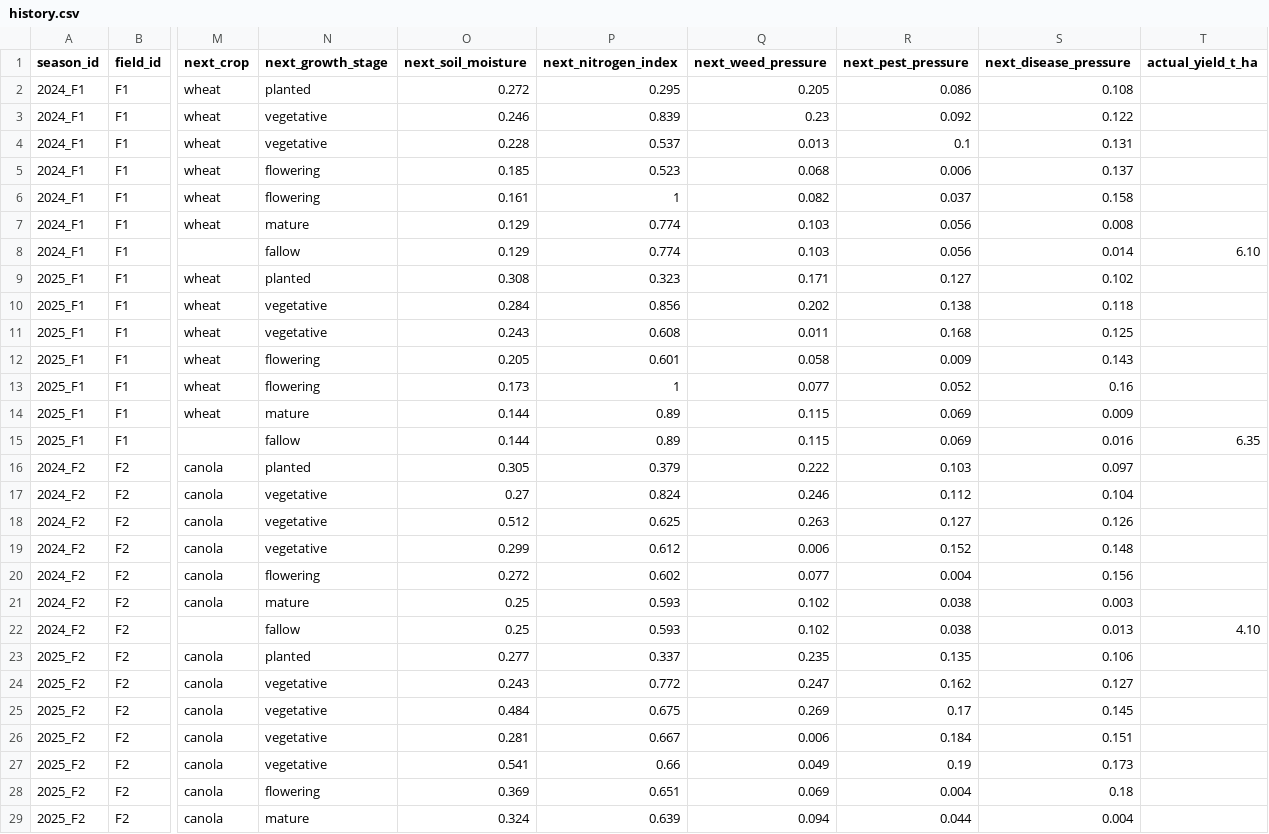
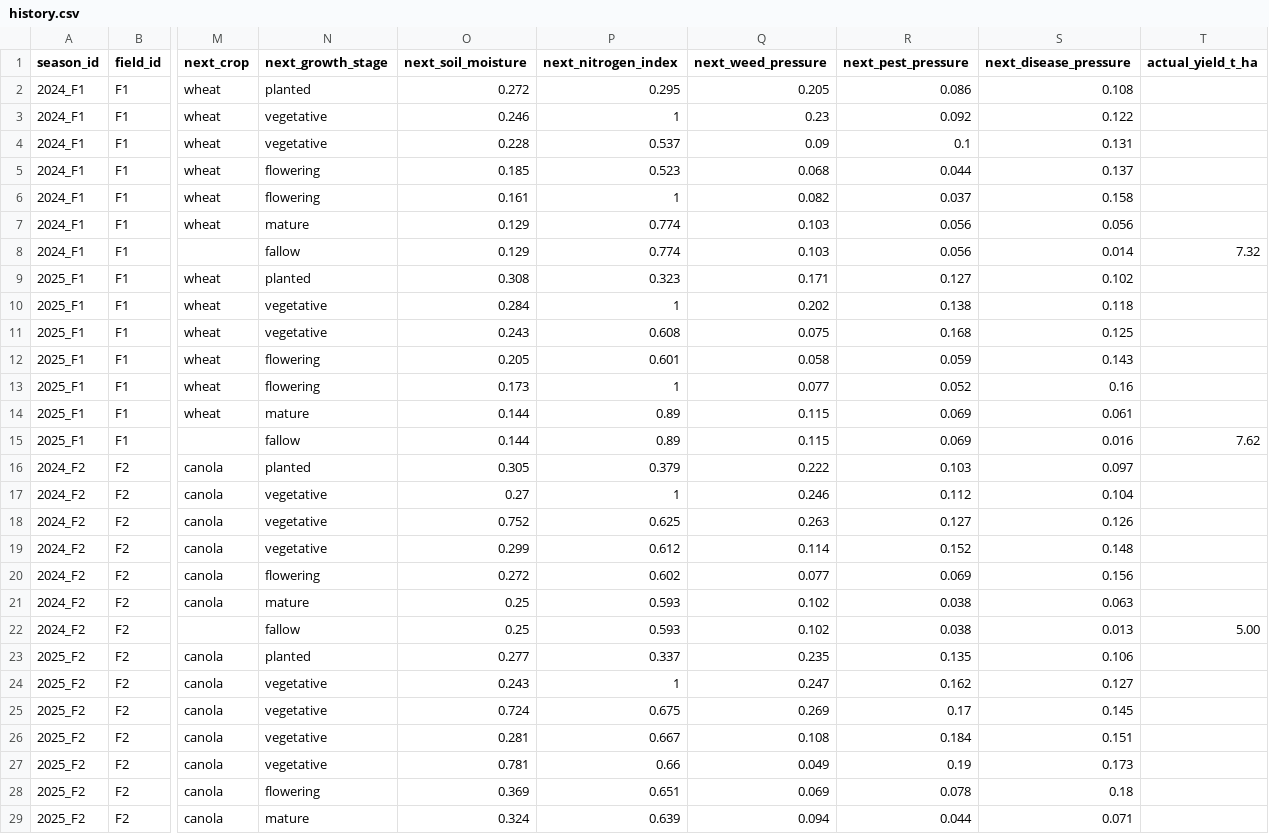
Before and after one commit to Reo906/FarmOpti, a CSV file: data/farm_history/history.csv, drawn as a sheet; only a part is shown, gaps mark what is left out; the diff covers the shown part only; the diff names each change by its address in the sheet, - before the commit and + after, or states it on an @@ line.

Commit message:
refine history.csv, add rain and wind in UI, refine optimizer to account for weather

```diff
--- a/data/farm_history/history.csv
+++ b/data/farm_history/history.csv
-P3 (next_nitrogen_index): 0.839
+P3 (next_nitrogen_index): 1
-Q4 (next_weed_pressure): 0.013
+Q4 (next_weed_pressure): 0.09
-R5 (next_pest_pressure): 0.006
+R5 (next_pest_pressure): 0.044
-S7 (next_disease_pressure): 0.008
+S7 (next_disease_pressure): 0.056
-T8 (actual_yield_t_ha): 6.10
+T8 (actual_yield_t_ha): 7.32
-P10 (next_nitrogen_index): 0.856
+P10 (next_nitrogen_index): 1
-Q11 (next_weed_pressure): 0.011
+Q11 (next_weed_pressure): 0.075
-R12 (next_pest_pressure): 0.009
+R12 (next_pest_pressure): 0.059
-S14 (next_disease_pressure): 0.009
+S14 (next_disease_pressure): 0.061
-T15 (actual_yield_t_ha): 6.35
+T15 (actual_yield_t_ha): 7.62
-P17 (next_nitrogen_index): 0.824
+P17 (next_nitrogen_index): 1
-O18 (next_soil_moisture): 0.512
+O18 (next_soil_moisture): 0.752
-Q19 (next_weed_pressure): 0.006
+Q19 (next_weed_pressure): 0.114
-R20 (next_pest_pressure): 0.004
+R20 (next_pest_pressure): 0.069
-S21 (next_disease_pressure): 0.003
+S21 (next_disease_pressure): 0.063
-T22 (actual_yield_t_ha): 4.10
+T22 (actual_yield_t_ha): 5.00
-P24 (next_nitrogen_index): 0.772
+P24 (next_nitrogen_index): 1
-O25 (next_soil_moisture): 0.484
+O25 (next_soil_moisture): 0.724
-Q26 (next_weed_pressure): 0.006
+Q26 (next_weed_pressure): 0.108
-O27 (next_soil_moisture): 0.541
+O27 (next_soil_moisture): 0.781
-R28 (next_pest_pressure): 0.004
+R28 (next_pest_pressure): 0.078
-S29 (next_disease_pressure): 0.004
+S29 (next_disease_pressure): 0.071
```
Also changed, not shown: 60 edited cells elsewhere in this file, data/external_variables/fields.csv, data/external_variables/weather_hourly.csv, 10 other files.
